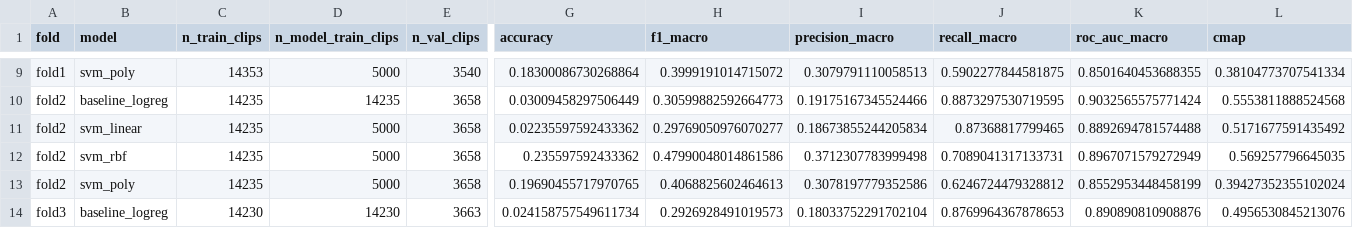
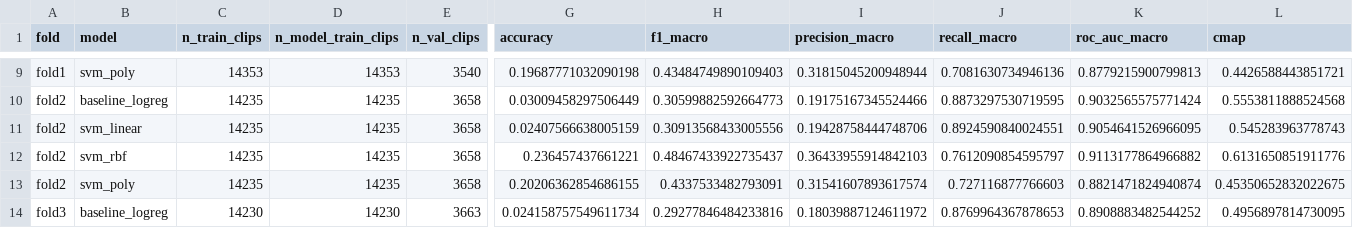
Before and after one commit to veroserna/Proyecto-1-MIAA, a CSV file: experiments/results/hito4_5/supervised/cv_scores_by_fold.csv, drawn as a sheet; only a part is shown, gaps mark what is left out; the diff covers the shown part only; the diff names each change by its address in the sheet, - before the commit and + after, or states it on an @@ line.

```diff
--- a/experiments/results/hito4_5/supervised/cv_scores_by_fold.csv
+++ b/experiments/results/hito4_5/supervised/cv_scores_by_fold.csv
-D9 (n_model_train_clips): 5000
+D9 (n_model_train_clips): 14353
-G9 (accuracy): 0.18300086730268864
+G9 (accuracy): 0.19687771032090198
-H9 (f1_macro): 0.3999191014715072
+H9 (f1_macro): 0.43484749890109403
-I9 (precision_macro): 0.3079791110058513
+I9 (precision_macro): 0.31815045200948944
-J9 (recall_macro): 0.5902277844581875
+J9 (recall_macro): 0.7081630734946136
-K9 (roc_auc_macro): 0.8501640453688355
+K9 (roc_auc_macro): 0.8779215900799813
-L9 (cmap): 0.38104773707541334
+L9 (cmap): 0.4426588443851721
-D11:D13 (n_model_train_clips): 5000
+D11:D13 (n_model_train_clips): 14235
-G11 (accuracy): 0.02235597592433362
+G11 (accuracy): 0.02407566638005159
-H11 (f1_macro): 0.29769050976070277
+H11 (f1_macro): 0.30913568433005556
-I11 (precision_macro): 0.18673855244205834
+I11 (precision_macro): 0.19428758444748706
-J11 (recall_macro): 0.87368817799465
+J11 (recall_macro): 0.8924590840024551
-K11 (roc_auc_macro): 0.8892694781574488
+K11 (roc_auc_macro): 0.9054641526966095
-L11 (cmap): 0.5171677591435492
+L11 (cmap): 0.545283963778743
-G12 (accuracy): 0.235597592433362
+G12 (accuracy): 0.236457437661221
-H12 (f1_macro): 0.47990048014861586
+H12 (f1_macro): 0.48467433922735437
-I12 (precision_macro): 0.3712307783999498
+I12 (precision_macro): 0.36433955914842103
-J12 (recall_macro): 0.7089041317133731
+J12 (recall_macro): 0.7612090854595797
-K12 (roc_auc_macro): 0.8967071579272949
+K12 (roc_auc_macro): 0.9113177864966882
-L12 (cmap): 0.569257796645035
+L12 (cmap): 0.6131650851911776
-G13 (accuracy): 0.19690455717970765
+G13 (accuracy): 0.20206362854686155
-H13 (f1_macro): 0.4068825602464613
+H13 (f1_macro): 0.4337533482793091
-I13 (precision_macro): 0.3078197779352586
+I13 (precision_macro): 0.31541607893617574
-J13 (recall_macro): 0.6246724479328812
+J13 (recall_macro): 0.727116877766603
-K13 (roc_auc_macro): 0.8552953448458199
+K13 (roc_auc_macro): 0.8821471824940874
-L13 (cmap): 0.39427352355102024
+L13 (cmap): 0.45350652832022675
-H14 (f1_macro): 0.2926928491019573
+H14 (f1_macro): 0.29277846484233816
-I14 (precision_macro): 0.18033752291702104
+I14 (precision_macro): 0.18039887124611972
-K14 (roc_auc_macro): 0.890890810908876
+K14 (roc_auc_macro): 0.8908883482544252
-L14 (cmap): 0.4956530845213076
+L14 (cmap): 0.4956897814730095
```
Also changed, not shown: 76 edited cells elsewhere in this file, experiments/results/hito4_5/supervised/per_class_metrics.csv, 11 other files.
